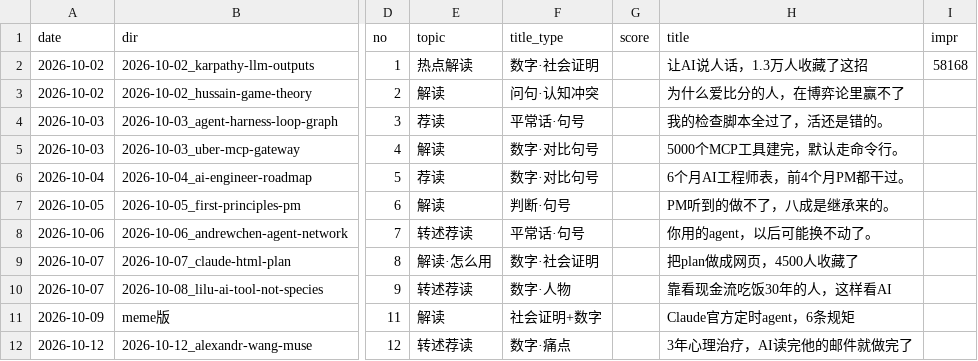
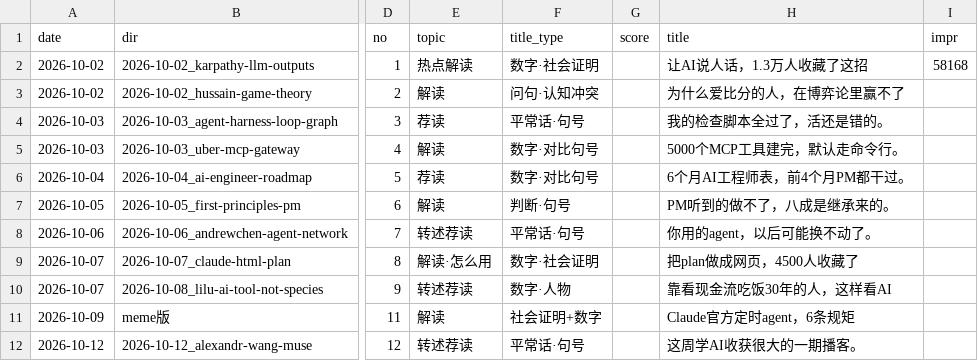
Before and after one commit to ddddddjx/youtube-xhs, a CSV file: 账号/日志.csv, drawn as a sheet; only a part is shown, gaps mark what is left out; the diff names each change by its address in the sheet, - before the commit and + after, or states it on an @@ line.

```diff
--- a/账号/日志.csv
+++ b/账号/日志.csv
-F12 (title_type): 数字·痛点
+F12 (title_type): 平常话·句号
-H12 (title): 3年心理治疗，AI读完他的邮件就做完了
+H12 (title): 这周学AI收获很大的一期播客。
```
Also changed, not shown: 9 other files.
